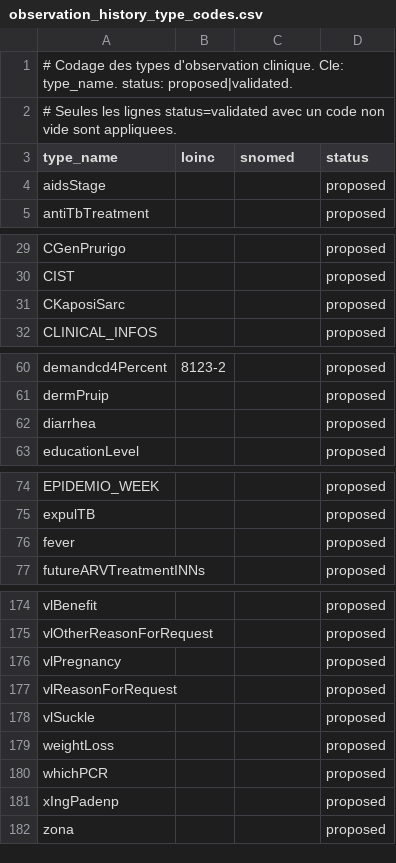
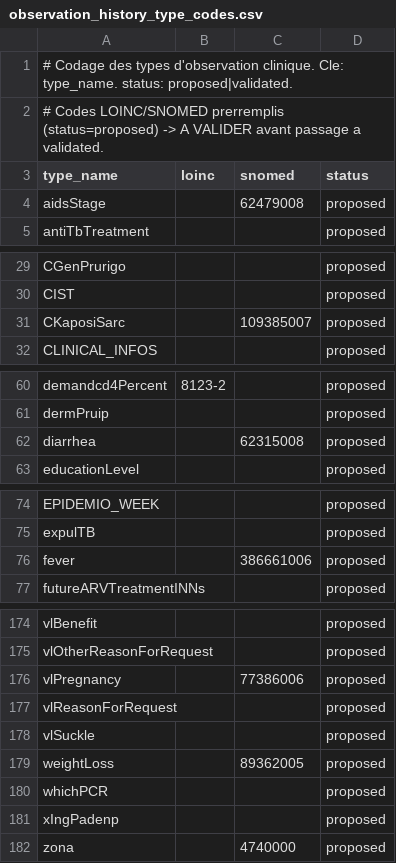
Before and after one commit to ITECH-CI/OpenELIS-Global-3, a CSV file: src/main/resources/terminology/observation_history_type_codes.csv, drawn as a sheet; only a part is shown, gaps mark what is left out; the diff covers the shown part only.

Commit message:
feat(terminology): préremplissage codes SNOMED/LOINC (proposed) + matching tolérant aux espaces
Préremplissage issu de recherches (SNOMED CT International, LOINC), status=proposed,
À VALIDER par un biologiste avant application :
- dictionary_codes.csv : 223 codes SNOMED (142 bactéries pathogènes, 75 antibiotiques
  substances, 6 levures). Sérotypes/genres seuls/associations laissés vides par prudence.
- observation_history_type_codes.csv : 24 codes (CD4/poids/Karnofsky en LOINC,
  concepts VIH/symptômes en SNOMED).

Fix matching dictionnaire : certains dict_entry en base contiennent un saut de ligne
interne (ex 'Metronidazole\n10μg-...'). Comparaison désormais normalisée sur les blancs
(normalizeWhitespace) pour matcher le CSV sans altérer les données.

```diff
--- a/src/main/resources/terminology/observation_history_type_codes.csv
+++ b/src/main/resources/terminology/observation_history_type_codes.csv
@@ -1,5 +1,5 @@
 # Codage des types d'observation clinique. Cle: type_name. status: proposed|validated.
-# Seules les lignes status=validated avec un code non vide sont appliquees.
+# Codes LOINC/SNOMED prerremplis (status=proposed) -> A VALIDER avant passage a validated.
 type_name;loinc;snomed;status
-aidsStage;;;proposed
+aidsStage;;62479008;proposed
 antiTbTreatment;;;proposed
@@ -30,3 +30,3 @@ CGenPrurigo;;;proposed
 CIST;;;proposed
-CKaposiSarc;;;proposed
+CKaposiSarc;;109385007;proposed
 CLINICAL_INFOS;;;proposed
@@ -61,3 +61,3 @@ demandcd4Percent;8123-2;;proposed
 dermPruip;;;proposed
-diarrhea;;;proposed
+diarrhea;;62315008;proposed
 educationLevel;;;proposed
@@ -75,3 +75,3 @@ EPIDEMIO_WEEK;;;proposed
 expulTB;;;proposed
-fever;;;proposed
+fever;;386661006;proposed
 futureARVTreatmentINNs;;;proposed
@@ -175,8 +175,8 @@ vlBenefit;;;proposed
 vlOtherReasonForRequest;;;proposed
-vlPregnancy;;;proposed
+vlPregnancy;;77386006;proposed
 vlReasonForRequest;;;proposed
 vlSuckle;;;proposed
-weightLoss;;;proposed
+weightLoss;;89362005;proposed
 whichPCR;;;proposed
 xIngPadenp;;;proposed
-zona;;;proposed
+zona;;4740000;proposed
```
Also changed, not shown: 13 edited cells elsewhere in this file, 2 other files.
